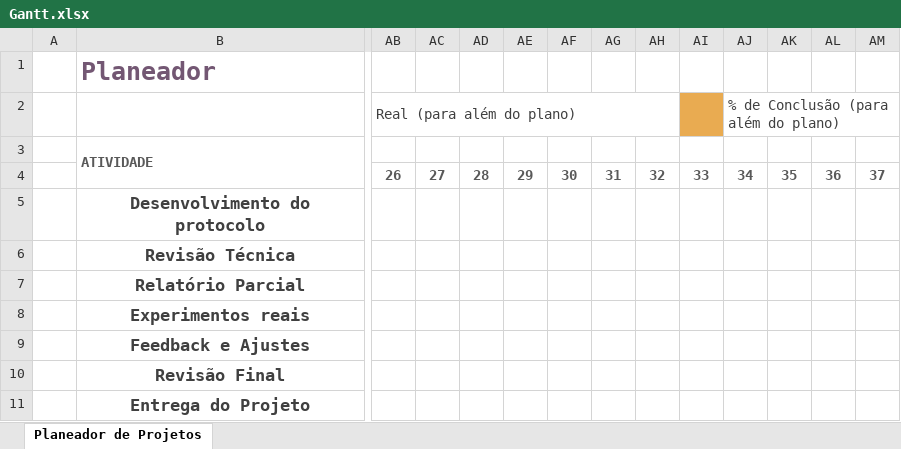
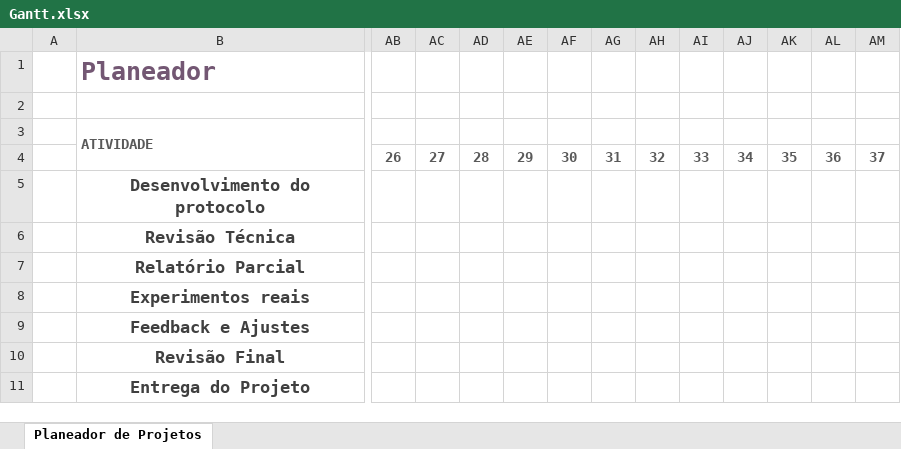
Before and after one commit to teromonte/HorizontalThreatModeling, an Excel workbook: References/Gantt.xlsx, sheet Planeador de Projetos, drawn as a sheet; only a part is shown, gaps mark what is left out; values as stored, in another font and other column widths than the file's, no borders; conditional formats not drawn; the diff names each change by its address in the sheet, - before the commit and + after, or states it on an @@ line.

Commit message:
Add references

```diff
--- a/References/Gantt.xlsx (sheet Planeador de Projetos)
+++ b/References/Gantt.xlsx (sheet Planeador de Projetos)
-AB2: Real (para além do plano)
+AB2: (empty)
-AB2:AH2 merged
-AI2 fill: #E9AB51
+AI2 fill: none
-AJ2: % de Conclusão (para além do plano)
+AJ2: (empty)
-AJ2:AS2 merged
```
Also changed, not shown: 8 other files.
